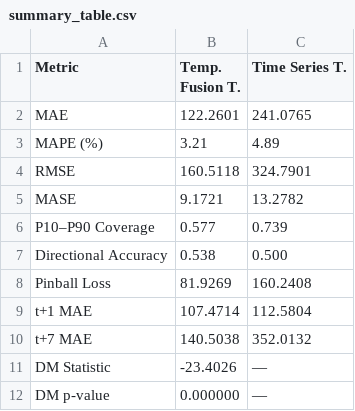
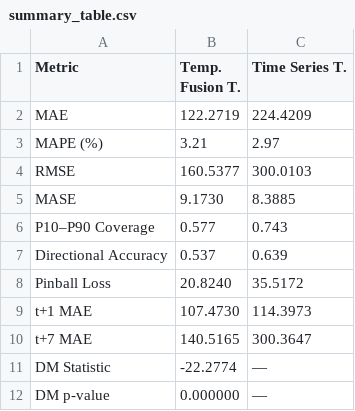
Before and after one commit to LeonSavi/tranformer_pred, a CSV file: outputs/plots/summary_table.csv, drawn as a sheet.

```diff
--- a/outputs/plots/summary_table.csv
+++ b/outputs/plots/summary_table.csv
@@ -1,12 +1,12 @@
 Metric,Temp. Fusion T.,Time Series T.
-MAE,122.2601,241.0765
-MAPE (%),3.21,4.89
-RMSE,160.5118,324.7901
-MASE,9.1721,13.2782
-P10–P90 Coverage,0.577,0.739
-Directional Accuracy,0.538,0.500
-Pinball Loss,81.9269,160.2408
-t+1 MAE,107.4714,112.5804
-t+7 MAE,140.5038,352.0132
-DM Statistic,-23.4026,—
+MAE,122.2719,224.4209
+MAPE (%),3.21,2.97
+RMSE,160.5377,300.0103
+MASE,9.1730,8.3885
+P10–P90 Coverage,0.577,0.743
+Directional Accuracy,0.537,0.639
+Pinball Loss,20.8240,35.5172
+t+1 MAE,107.4730,114.3973
+t+7 MAE,140.5165,300.3647
+DM Statistic,-22.2774,—
 DM p-value,0.000000,—
```
Also changed, not shown: 18 other files.
